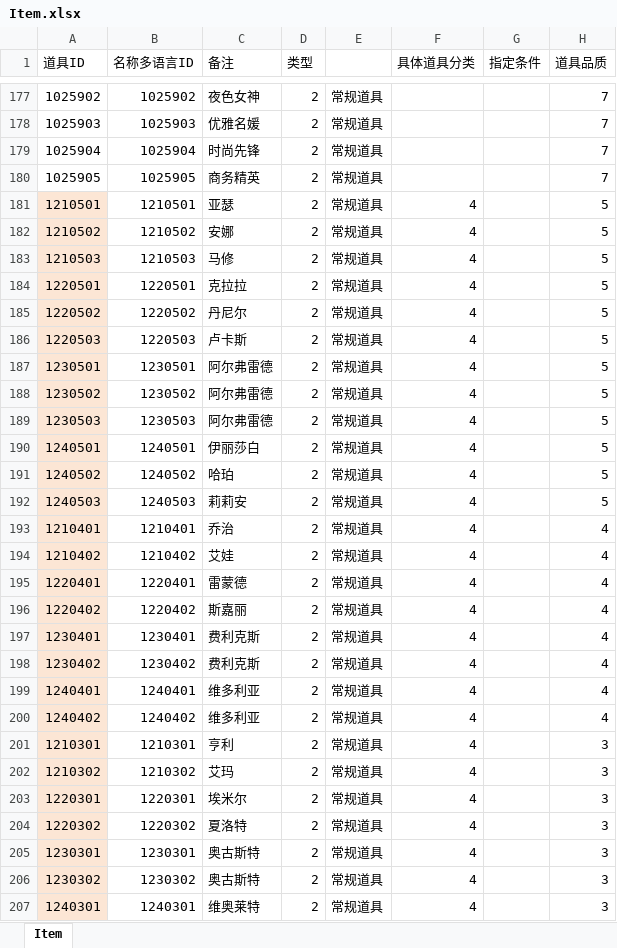
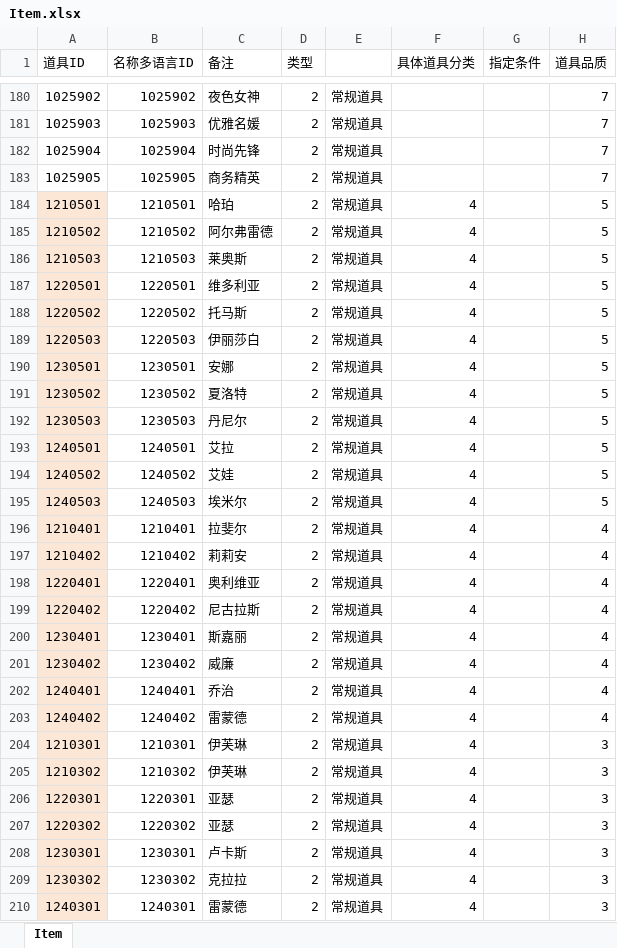
Before and after one commit to yanhailong/jjg2026, an Excel workbook: gm/resources/sample/Item.xlsx, sheet Item, drawn as a sheet; only a part is shown, gaps mark what is left out; values as stored, in another font and other column widths than the file's, no borders; conditional formats not drawn; addresses are those after the commit; the diff covers the shown part only; the diff names each change by its address in the sheet, - before the commit and + after, or states it on an @@ line.

```diff
--- a/gm/resources/sample/Item.xlsx (sheet Item)
+++ b/gm/resources/sample/Item.xlsx (sheet Item)
-C184 (备注): 亚瑟
+C184 (备注): 哈珀
-C185 (备注): 安娜
+C185 (备注): 阿尔弗雷德
-C186 (备注): 马修
+C186 (备注): 莱奥斯
-C187 (备注): 克拉拉
+C187 (备注): 维多利亚
-C188 (备注): 丹尼尔
+C188 (备注): 托马斯
-C189 (备注): 卢卡斯
+C189 (备注): 伊丽莎白
-C190 (备注): 阿尔弗雷德
+C190 (备注): 安娜
-C191 (备注): 阿尔弗雷德
+C191 (备注): 夏洛特
-C192 (备注): 阿尔弗雷德
+C192 (备注): 丹尼尔
-C193 (备注): 伊丽莎白
+C193 (备注): 艾拉
-C194 (备注): 哈珀
+C194 (备注): 艾娃
-C195 (备注): 莉莉安
+C195 (备注): 埃米尔
-C196 (备注): 乔治
+C196 (备注): 拉斐尔
-C197 (备注): 艾娃
+C197 (备注): 莉莉安
-C198 (备注): 雷蒙德
+C198 (备注): 奥利维亚
-C199 (备注): 斯嘉丽
+C199 (备注): 尼古拉斯
-C200 (备注): 费利克斯
+C200 (备注): 斯嘉丽
-C201 (备注): 费利克斯
+C201 (备注): 威廉
-C202 (备注): 维多利亚
+C202 (备注): 乔治
-C203 (备注): 维多利亚
+C203 (备注): 雷蒙德
-C204 (备注): 亨利
+C204 (备注): 伊芙琳
-C205 (备注): 艾玛
+C205 (备注): 伊芙琳
-C206 (备注): 埃米尔
+C206 (备注): 亚瑟
-C207 (备注): 夏洛特
+C207 (备注): 亚瑟
-C208 (备注): 奥古斯特
+C208 (备注): 卢卡斯
-C209 (备注): 奥古斯特
+C209 (备注): 克拉拉
-C210 (备注): 维奥莱特
+C210 (备注): 雷蒙德
```
Also changed, not shown: 3 added rows, 30 hidden or unhidden rows, 121 edited cells and cell formats elsewhere in this sheet, formulas that keep their value, hall/resources/sample/Item.xlsx, hall/resources/sample/RandomEventDetails.xlsx, 22 other files.
